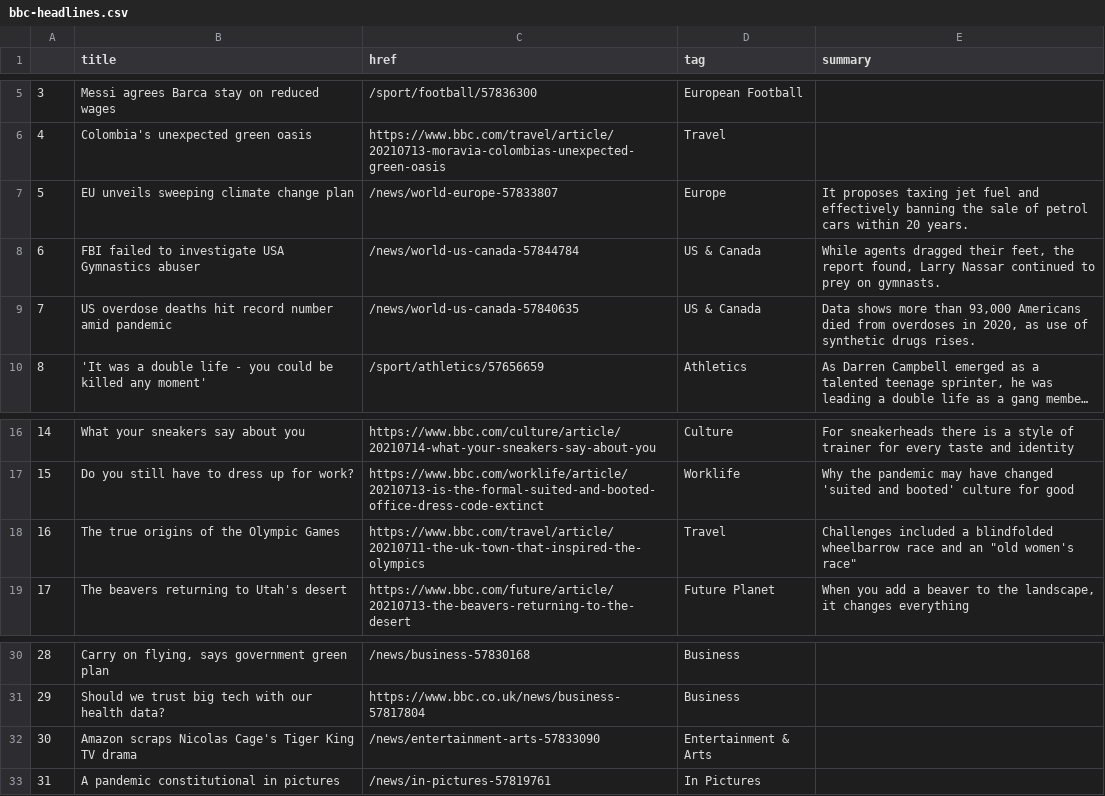
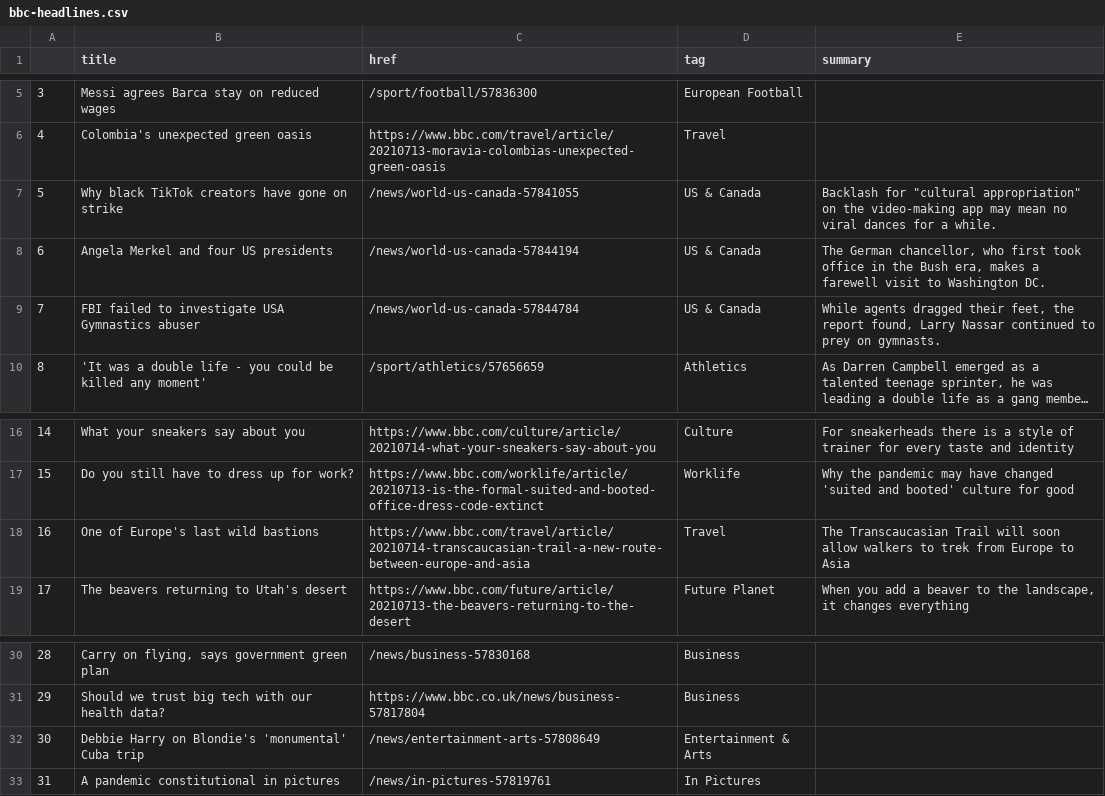
Before and after one commit to bujanowski/automated-scraper, a CSV file: bbc-headlines.csv, drawn as a sheet; only a part is shown, gaps mark what is left out; long unchanged cells end in …; the diff names each change by its address in the sheet, - before the commit and + after, or states it on an @@ line.

```diff
--- a/bbc-headlines.csv
+++ b/bbc-headlines.csv
-B7 (title): EU unveils sweeping climate change plan
+B7 (title): Why black TikTok creators have gone on strike
-C7 (href): /news/world-europe-57833807
+C7 (href): /news/world-us-canada-57841055
-D7 (tag): Europe
+D7 (tag): US & Canada
-E7 (summary): It proposes taxing jet fuel and effectively banning the sale of petrol cars within 20 years.
+E7 (summary): Backlash for "cultural appropriation" on the video-making app may mean no viral dances for a while.
-B8 (title): FBI failed to investigate USA Gymnastics abuser
+B8 (title): Angela Merkel and four US presidents
-C8 (href): /news/world-us-canada-57844784
+C8 (href): /news/world-us-canada-57844194
-E8 (summary): While agents dragged their feet, the report found, Larry Nassar continued to prey on gymnasts.
+E8 (summary): The German chancellor, who first took office in the Bush era, makes a farewell visit to Washington DC.
-B9 (title): US overdose deaths hit record number amid pandemic
+B9 (title): FBI failed to investigate USA Gymnastics abuser
-C9 (href): /news/world-us-canada-57840635
+C9 (href): /news/world-us-canada-57844784
-E9 (summary): Data shows more than 93,000 Americans died from overdoses in 2020, as use of synthetic drugs rises.
+E9 (summary): While agents dragged their feet, the report found, Larry Nassar continued to prey on gymnasts.
-B18 (title): The true origins of the Olympic Games
+B18 (title): One of Europe's last wild bastions
-C18 (href): https://www.bbc.com/travel/article/20210711-the-uk-town-that-inspired-the-olympics
+C18 (href): https://www.bbc.com/travel/article/20210714-transcaucasian-trail-a-new-route-between-europe-and-asia
-E18 (summary): Challenges included a blindfolded wheelbarrow race and an "old women's race"
+E18 (summary): The Transcaucasian Trail will soon allow walkers to trek from Europe to Asia
-B32 (title): Amazon scraps Nicolas Cage's Tiger King TV drama
+B32 (title): Debbie Harry on Blondie's 'monumental' Cuba trip
-C32 (href): /news/entertainment-arts-57833090
+C32 (href): /news/entertainment-arts-57808649
```
